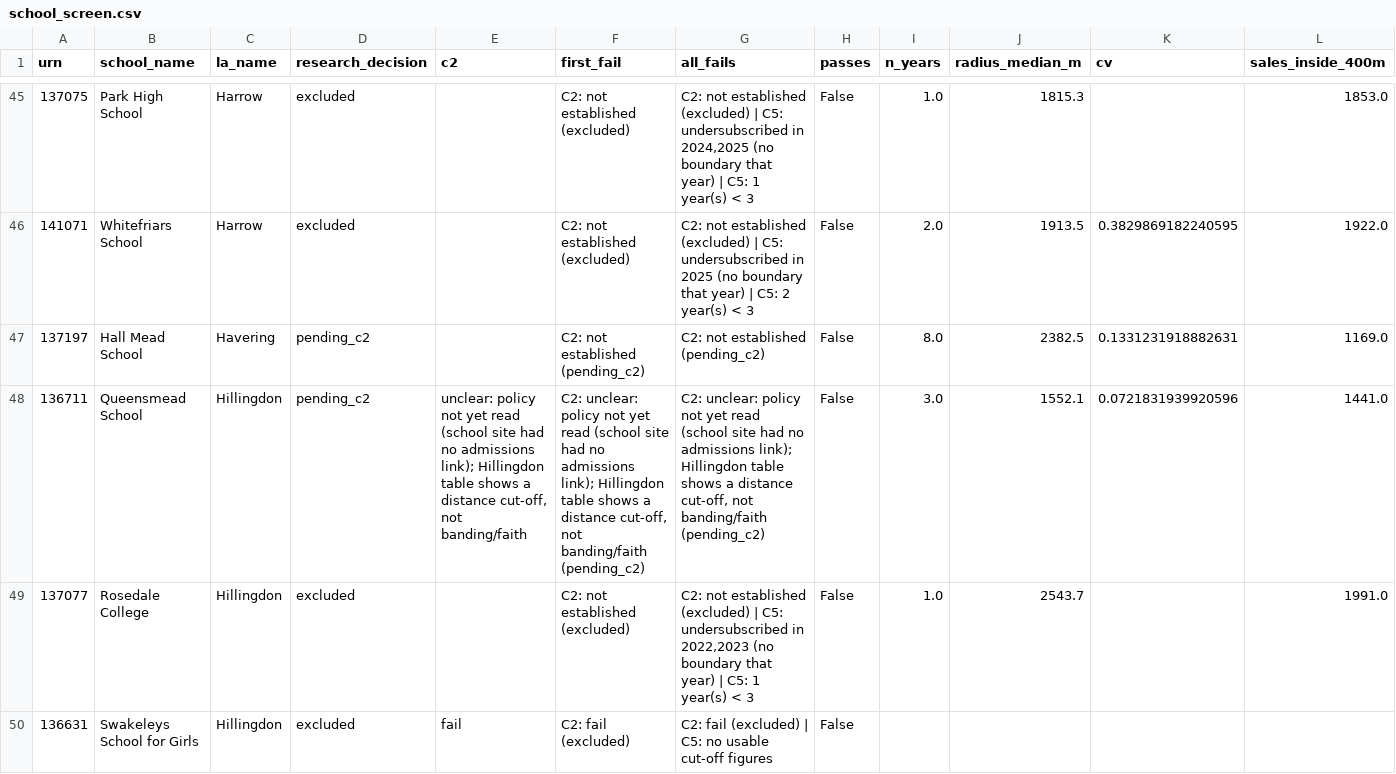
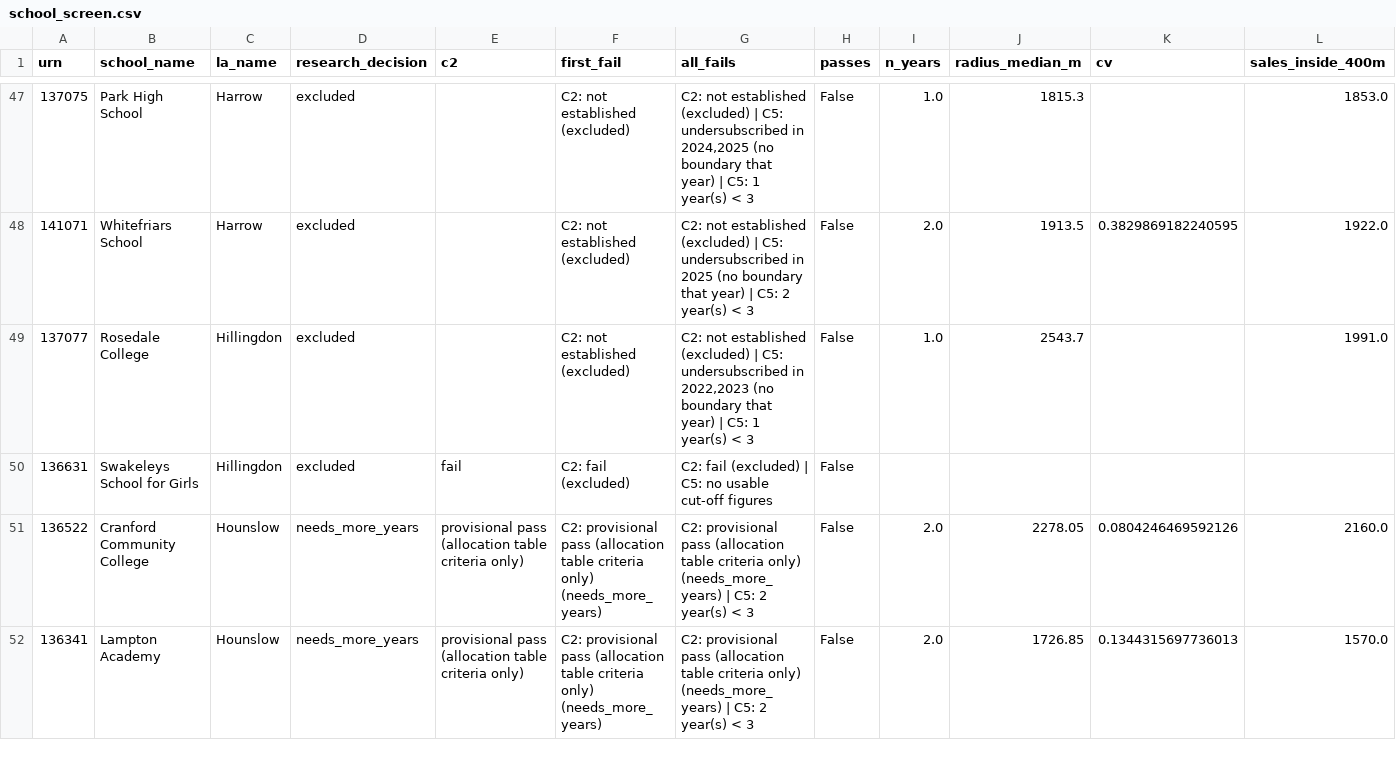
Before and after one commit to FireCloud24/london-catchment-line, a CSV file: outputs/tables/school_screen.csv, drawn as a sheet; only a part is shown, gaps mark what is left out; the shorter side is filled out with more unchanged rows; removed rows and columns are numbered as before the commit, all else as after; rows hold the shown columns only; the diff covers the shown part only; the diff names each change by its address in the sheet, - before the commit and + after, or states it on an @@ line.

```diff
--- a/outputs/tables/school_screen.csv
+++ b/outputs/tables/school_screen.csv
-row 47: 137197 | Hall Mead School | Havering | pending_c2 |  | C2: not established (pending_c2) | C2: not established (pending_c2) | False | 8.0 | 2382.5 | 0.1331231918882631 | 1169.0
-row 48: 136711 | Queensmead School | Hillingdon | pending_c2 | unclear: policy not yet read (school site had no admissions link); Hillingdon table shows a distance cut-off, not banding/faith | C2: unclear: policy not yet read (school site had no admissions link); Hillingdon table shows a distance cut-off, not banding/faith (pending_c2) | C2: unclear: policy not yet read (school site had no admissions link); Hillingdon table shows a distance cut-off, not banding/faith (pending_c2) | False | 3.0 | 1552.1 | 0.0721831939920596 | 1441.0
```
Also changed, not shown: 2 added rows and 30 edited cells elsewhere in this file, catchments/research_log.csv, outputs/tables/boundary_summary.csv, 5 other files.
